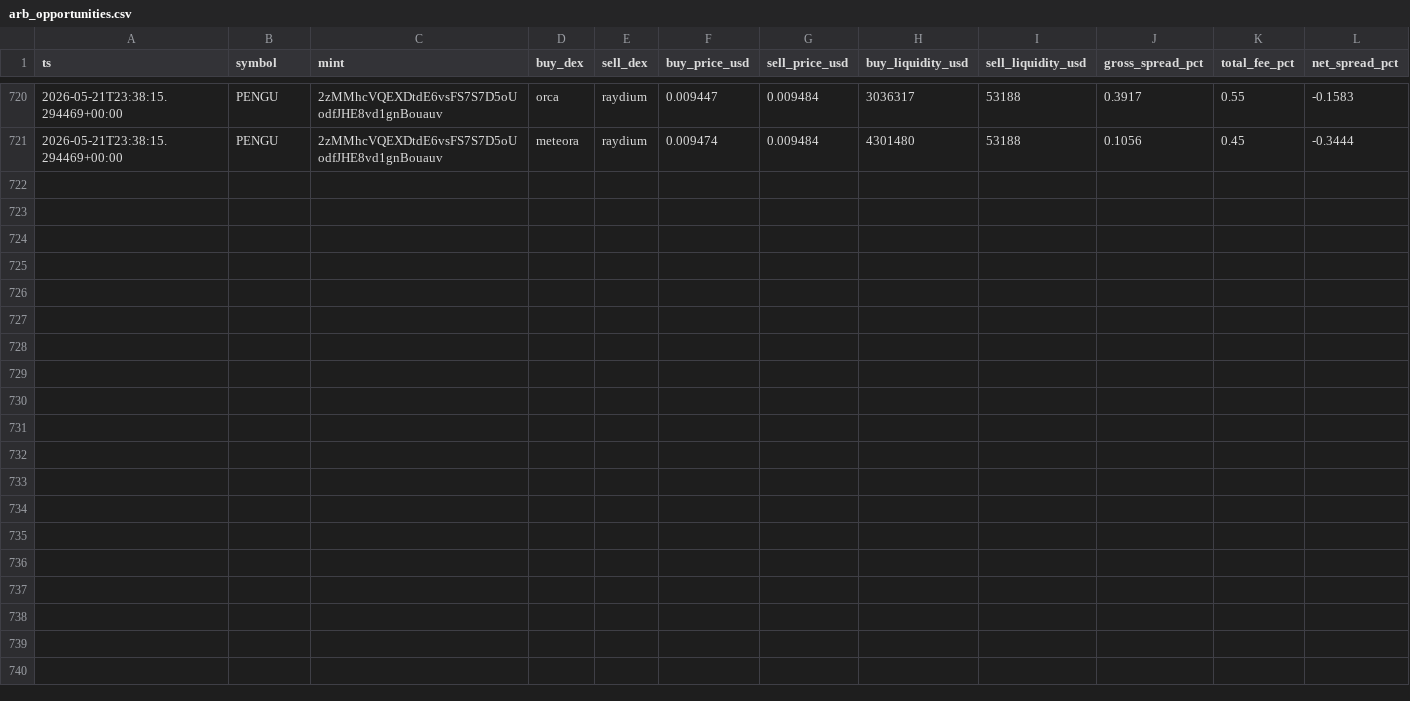
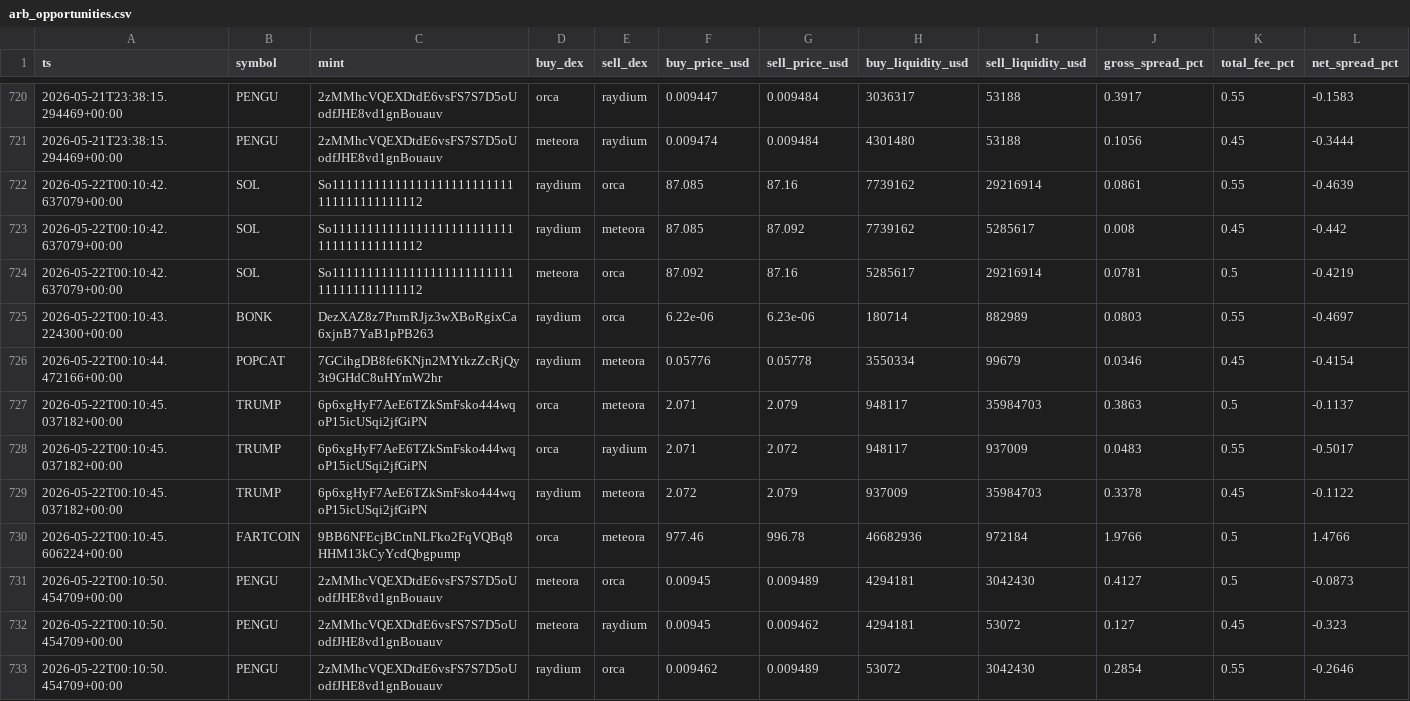
Before and after one commit to daniel-saifulin/dexscreener, a CSV file: arb_opportunities.csv, drawn as a sheet; only a part is shown, gaps mark what is left out; rows hold the shown columns only; the diff names each change by its address in the sheet, - before the commit and + after, or states it on an @@ line.

```diff
--- a/arb_opportunities.csv
+++ b/arb_opportunities.csv
+row 722: 2026-05-22T00:10:42.637079+00:00 | SOL | So11111111111111111111111111111111111111112 | raydium | orca | 87.085 | 87.16 | 7739162 | 29216914 | 0.0861 | 0.55 | -0.4639
+row 723: 2026-05-22T00:10:42.637079+00:00 | SOL | So11111111111111111111111111111111111111112 | raydium | meteora | 87.085 | 87.092 | 7739162 | 5285617 | 0.008 | 0.45 | -0.442
+row 724: 2026-05-22T00:10:42.637079+00:00 | SOL | So11111111111111111111111111111111111111112 | meteora | orca | 87.092 | 87.16 | 5285617 | 29216914 | 0.0781 | 0.5 | -0.4219
+row 725: 2026-05-22T00:10:43.224300+00:00 | BONK | DezXAZ8z7PnrnRJjz3wXBoRgixCa6xjnB7YaB1pPB263 | raydium | orca | 6.22e-06 | 6.23e-06 | 180714 | 882989 | 0.0803 | 0.55 | -0.4697
+row 726: 2026-05-22T00:10:44.472166+00:00 | POPCAT | 7GCihgDB8fe6KNjn2MYtkzZcRjQy3t9GHdC8uHYmW2hr | raydium | meteora | 0.05776 | 0.05778 | 3550334 | 99679 | 0.0346 | 0.45 | -0.4154
+row 727: 2026-05-22T00:10:45.037182+00:00 | TRUMP | 6p6xgHyF7AeE6TZkSmFsko444wqoP15icUSqi2jfGiPN | orca | meteora | 2.071 | 2.079 | 948117 | 35984703 | 0.3863 | 0.5 | -0.1137
+row 728: 2026-05-22T00:10:45.037182+00:00 | TRUMP | 6p6xgHyF7AeE6TZkSmFsko444wqoP15icUSqi2jfGiPN | orca | raydium | 2.071 | 2.072 | 948117 | 937009 | 0.0483 | 0.55 | -0.5017
+row 729: 2026-05-22T00:10:45.037182+00:00 | TRUMP | 6p6xgHyF7AeE6TZkSmFsko444wqoP15icUSqi2jfGiPN | raydium | meteora | 2.072 | 2.079 | 937009 | 35984703 | 0.3378 | 0.45 | -0.1122
+row 730: 2026-05-22T00:10:45.606224+00:00 | FARTCOIN | 9BB6NFEcjBCtnNLFko2FqVQBq8HHM13kCyYcdQbgpump | orca | meteora | 977.46 | 996.78 | 46682936 | 972184 | 1.9766 | 0.5 | 1.4766
+row 731: 2026-05-22T00:10:50.454709+00:00 | PENGU | 2zMMhcVQEXDtdE6vsFS7S7D5oUodfJHE8vd1gnBouauv | meteora | orca | 0.00945 | 0.009489 | 4294181 | 3042430 | 0.4127 | 0.5 | -0.0873
+row 732: 2026-05-22T00:10:50.454709+00:00 | PENGU | 2zMMhcVQEXDtdE6vsFS7S7D5oUodfJHE8vd1gnBouauv | meteora | raydium | 0.00945 | 0.009462 | 4294181 | 53072 | 0.127 | 0.45 | -0.323
+row 733: 2026-05-22T00:10:50.454709+00:00 | PENGU | 2zMMhcVQEXDtdE6vsFS7S7D5oUodfJHE8vd1gnBouauv | raydium | orca | 0.009462 | 0.009489 | 53072 | 3042430 | 0.2854 | 0.55 | -0.2646
```
